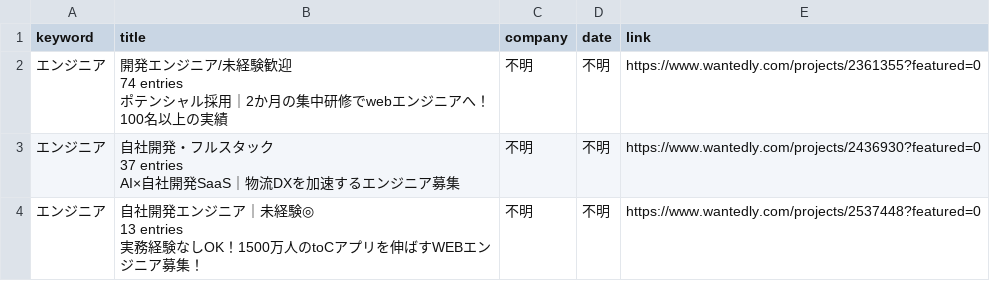
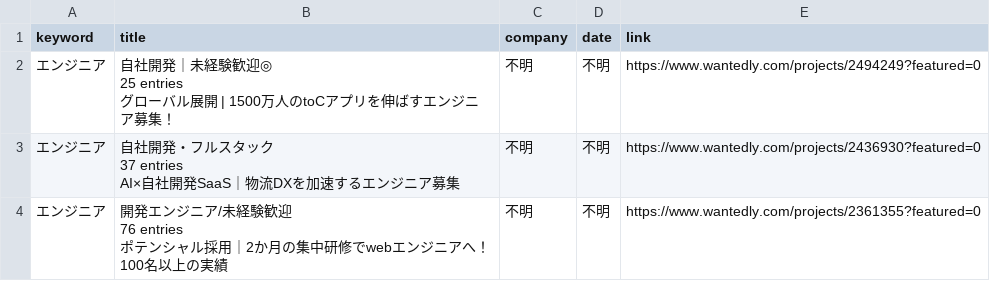
Before and after one commit to laurus8912128101-afk/job-dashboard, a CSV file: wantedly_jobs.csv, drawn as a sheet; only a part is shown; the diff covers the shown part only.

Commit message:
update jobs

```diff
--- a/wantedly_jobs.csv
+++ b/wantedly_jobs.csv
@@ -1,5 +1,5 @@
 keyword,title,company,date,link
-エンジニア,"開発エンジニア/未経験歓迎
-74 entries
-ポテンシャル採用｜2か月の集中研修でwebエンジニアへ！100名以上の実績",不明,不明,https://www.wantedly.com/projects/2361355?featured=0
+エンジニア,"自社開発｜未経験歓迎◎
+25 entries
+グローバル展開 | 1500万人のtoCアプリを伸ばすエンジニア募集！",不明,不明,https://www.wantedly.com/projects/2494249?featured=0
 エンジニア,"自社開発・フルスタック
@@ -7,4 +7,4 @@
 AI×自社開発SaaS｜物流DXを加速するエンジニア募集",不明,不明,https://www.wantedly.com/projects/2436930?featured=0
-エンジニア,"自社開発エンジニア｜未経験◎
-13 entries
-実務経験なしOK！1500万人のtoCアプリを伸ばすWEBエンジニア募集！",不明,不明,https://www.wantedly.com/projects/2537448?featured=0
+エンジニア,"開発エンジニア/未経験歓迎
+76 entries
+ポテンシャル採用｜2か月の集中研修でwebエンジニアへ！100名以上の実績",不明,不明,https://www.wantedly.com/projects/2361355?featured=0
```
Also changed, not shown: 1 removed row and 15 edited cells elsewhere in this file.
